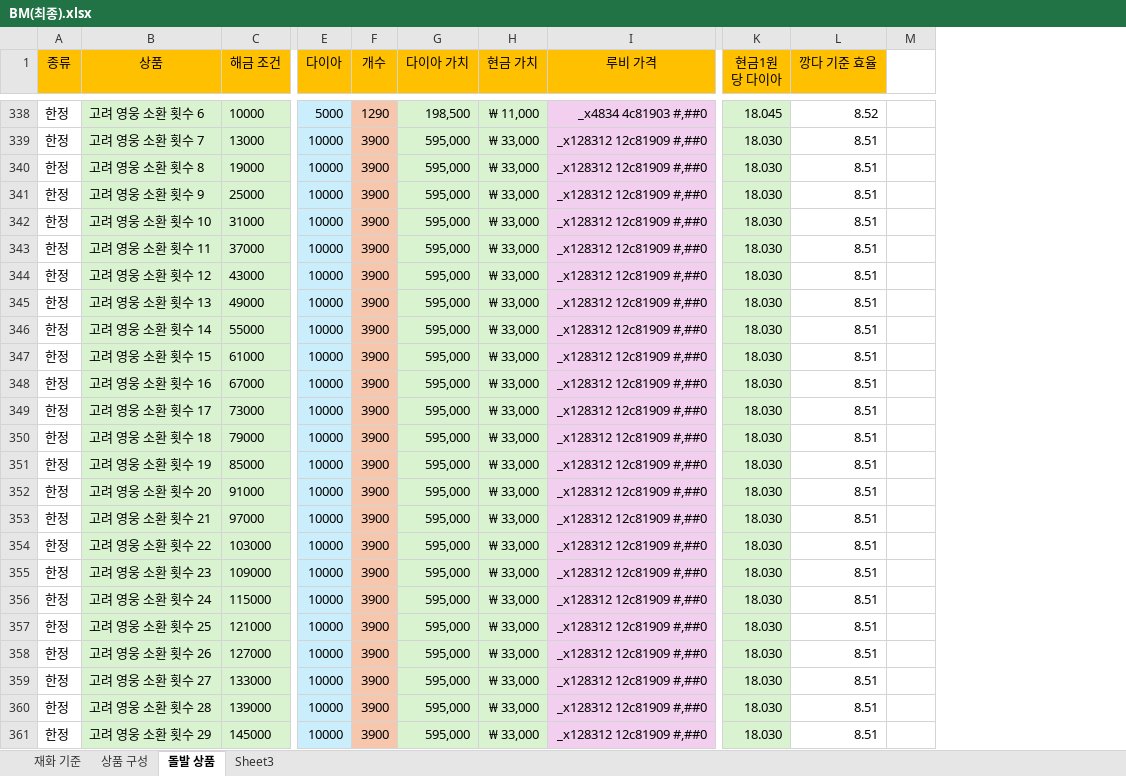
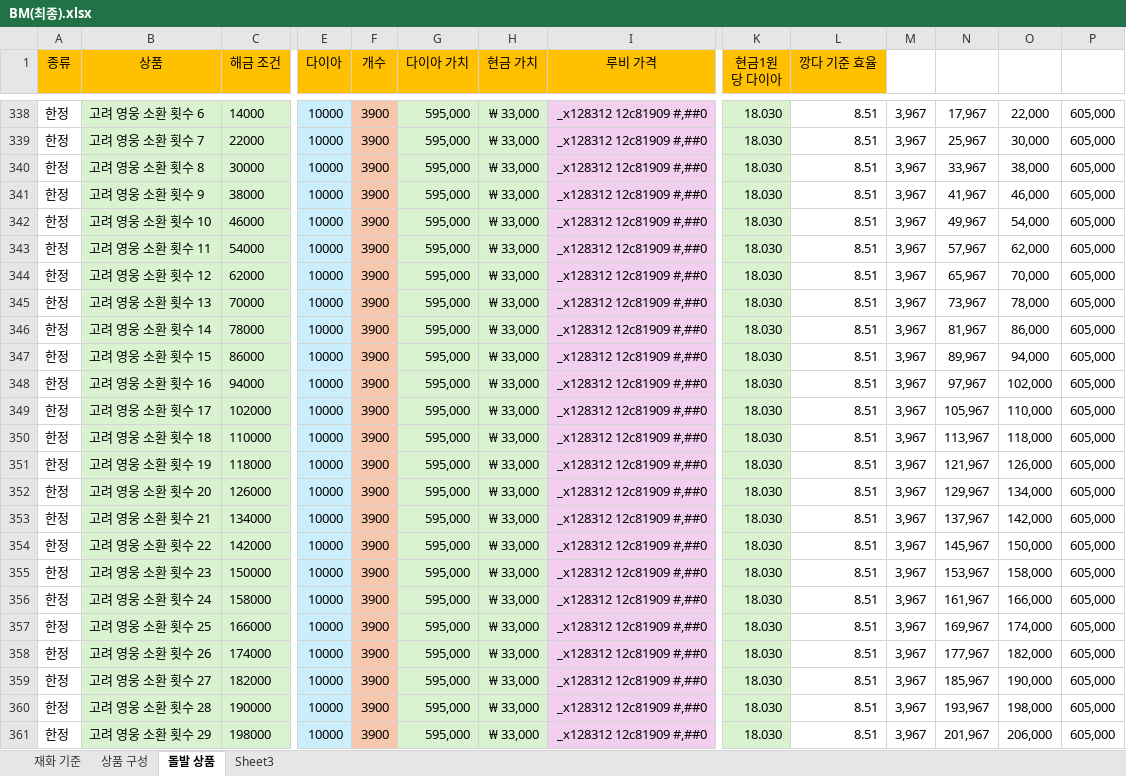
Before and after one commit to asgasgasgasfasfas/exel, an Excel workbook: BM(최종).xlsx, sheet 돌발 상품, drawn as a sheet; only a part is shown, gaps mark what is left out; values as stored, in another font and other column widths than the file's, no borders; conditional formats not drawn; the diff covers the shown part only; the diff names each change by its address in the sheet, - before the commit and + after, or states it on an @@ line.

```diff
--- a/BM(최종).xlsx (sheet 돌발 상품)
+++ b/BM(최종).xlsx (sheet 돌발 상품)
+column N, rows 338-361: 17,967 | 25,967 | 33,967 | 41,967 | 49,967 | 57,967 | 65,967 | 73,967 | 81,967 | 89,967 | 97,967 | 105,967 | 113,967 | 121,967 | 129,967 | 137,967 | 145,967 | 153,967 | 161,967 | 169,967 | 177,967 | 185,967 | 193,967 | 201,967
+column O, rows 338-361: 22,000 | 30,000 | 38,000 | 46,000 | 54,000 | 62,000 | 70,000 | 78,000 | 86,000 | 94,000 | 102,000 | 110,000 | 118,000 | 126,000 | 134,000 | 142,000 | 150,000 | 158,000 | 166,000 | 174,000 | 182,000 | 190,000 | 198,000 | 206,000
+column P, rows 338-361: all 605,000
-C338 (해금 조건): 10000
+C338 (해금 조건): 14000
-E338 (다이아): 5000
+E338 (다이아): 10000
-F338 (개수): 1290
+F338 (개수): 3900
-G338 (다이아 가치): 198,500
+G338 (다이아 가치): 595,000
-H338 (현금 가치): ₩ 11,000
+H338 (현금 가치): ₩ 33,000
-I338 (루비 가격): _x4834 4c81903 #,##0
+I338 (루비 가격): _x128312 12c81909 #,##0
-K338 (현금1원당 다이아): 18.045
+K338 (현금1원당 다이아): 18.030
-L338 (깡다 기준 효율): 8.52
+L338 (깡다 기준 효율): 8.51
-M338:M361: (empty)
+M338:M361: 3,967
-C339 (해금 조건): 13000
+C339 (해금 조건): 22000
-C340 (해금 조건): 19000
+C340 (해금 조건): 30000
-C341 (해금 조건): 25000
+C341 (해금 조건): 38000
-C342 (해금 조건): 31000
+C342 (해금 조건): 46000
-C343 (해금 조건): 37000
+C343 (해금 조건): 54000
-C344 (해금 조건): 43000
+C344 (해금 조건): 62000
-C345 (해금 조건): 49000
+C345 (해금 조건): 70000
-C346 (해금 조건): 55000
+C346 (해금 조건): 78000
-C347 (해금 조건): 61000
+C347 (해금 조건): 86000
-C348 (해금 조건): 67000
+C348 (해금 조건): 94000
-C349 (해금 조건): 73000
+C349 (해금 조건): 102000
-C350 (해금 조건): 79000
+C350 (해금 조건): 110000
-C351 (해금 조건): 85000
+C351 (해금 조건): 118000
-C352 (해금 조건): 91000
+C352 (해금 조건): 126000
-C353 (해금 조건): 97000
+C353 (해금 조건): 134000
-C354 (해금 조건): 103000
+C354 (해금 조건): 142000
-C355 (해금 조건): 109000
+C355 (해금 조건): 150000
-C356 (해금 조건): 115000
+C356 (해금 조건): 158000
-C357 (해금 조건): 121000
+C357 (해금 조건): 166000
-C358 (해금 조건): 127000
+C358 (해금 조건): 174000
-C359 (해금 조건): 133000
+C359 (해금 조건): 182000
-C360 (해금 조건): 139000
+C360 (해금 조건): 190000
-C361 (해금 조건): 145000
+C361 (해금 조건): 198000
```
Also changed, not shown: 10 added rows, 10 removed rows, 249 edited cells and cell formats elsewhere in this sheet, formulas that keep their value, 돌발 노출 조건 정리.xlsx.
